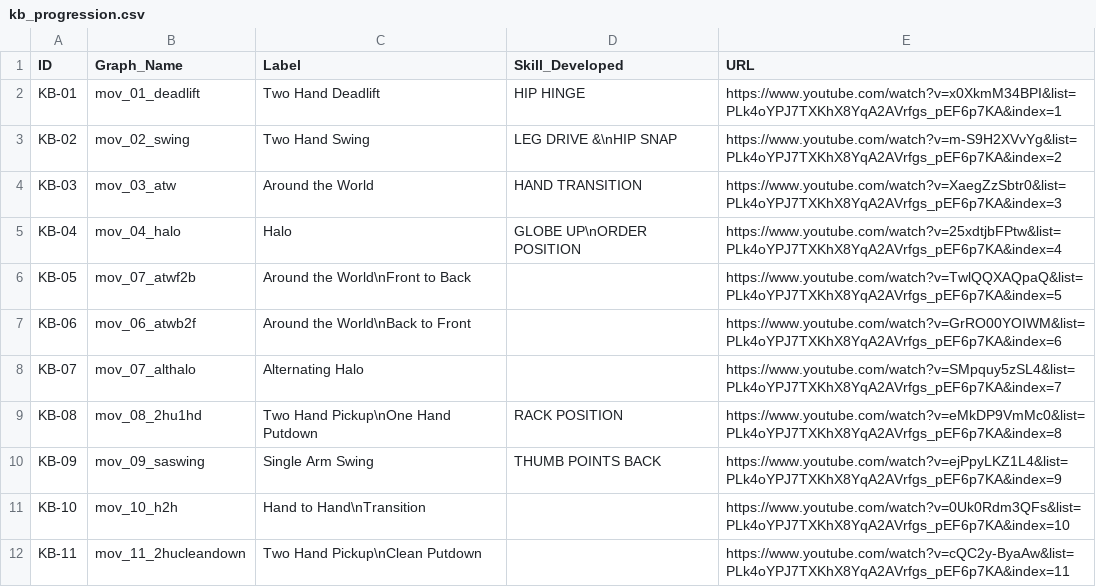
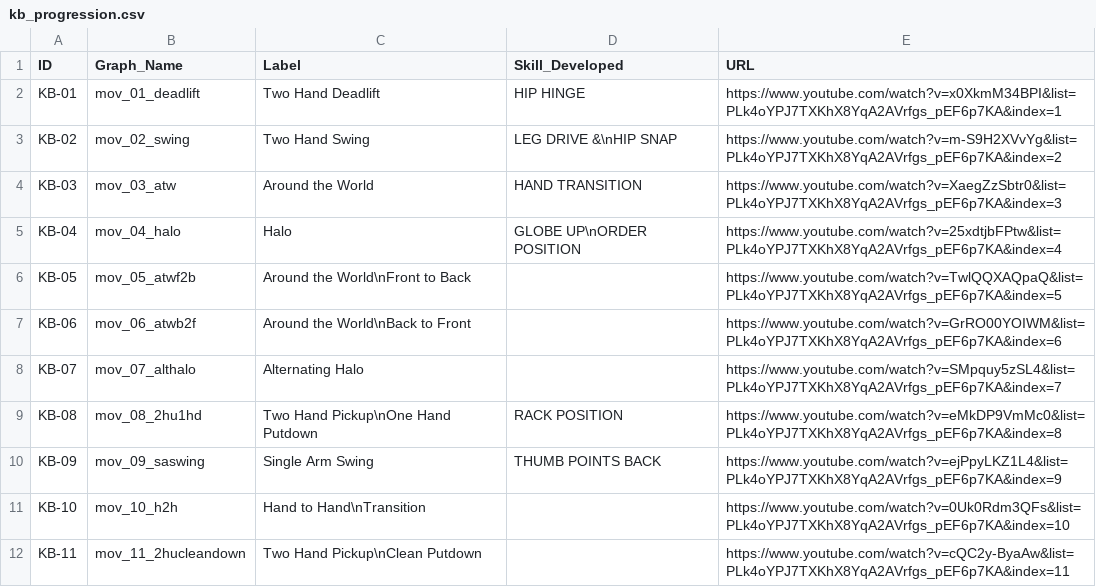
Before and after one commit to dznz/wildman-skill-trees, a CSV file: src/kb/kb_progression.csv, drawn as a sheet; only a part is shown.

Commit message:
fix(kb_progression): KB-05 mov misname
The wrong number was in the movement name for the Around the World Front
to Back, in both the CSV and the ALL diagram.

```diff
--- a/src/kb/kb_progression.csv
+++ b/src/kb/kb_progression.csv
@@ -5,3 +5,3 @@ KB-03,mov_03_atw,"Around the World","HAND TRANSITION","https://www.youtube.com/w
 KB-04,mov_04_halo,"Halo","GLOBE UP\nORDER POSITION","https://www.youtube.com/watch?v=25xdtjbFPtw&list=PLk4oYPJ7TXKhX8YqA2AVrfgs_pEF6p7KA&index=4"
-KB-05,mov_07_atwf2b,"Around the World\nFront to Back",,"https://www.youtube.com/watch?v=TwlQQXAQpaQ&list=PLk4oYPJ7TXKhX8YqA2AVrfgs_pEF6p7KA&index=5"
+KB-05,mov_05_atwf2b,"Around the World\nFront to Back",,"https://www.youtube.com/watch?v=TwlQQXAQpaQ&list=PLk4oYPJ7TXKhX8YqA2AVrfgs_pEF6p7KA&index=5"
 KB-06,mov_06_atwb2f,"Around the World\nBack to Front",,"https://www.youtube.com/watch?v=GrRO00YOIWM&list=PLk4oYPJ7TXKhX8YqA2AVrfgs_pEF6p7KA&index=6"
```
Also changed, not shown: 2 other files.
